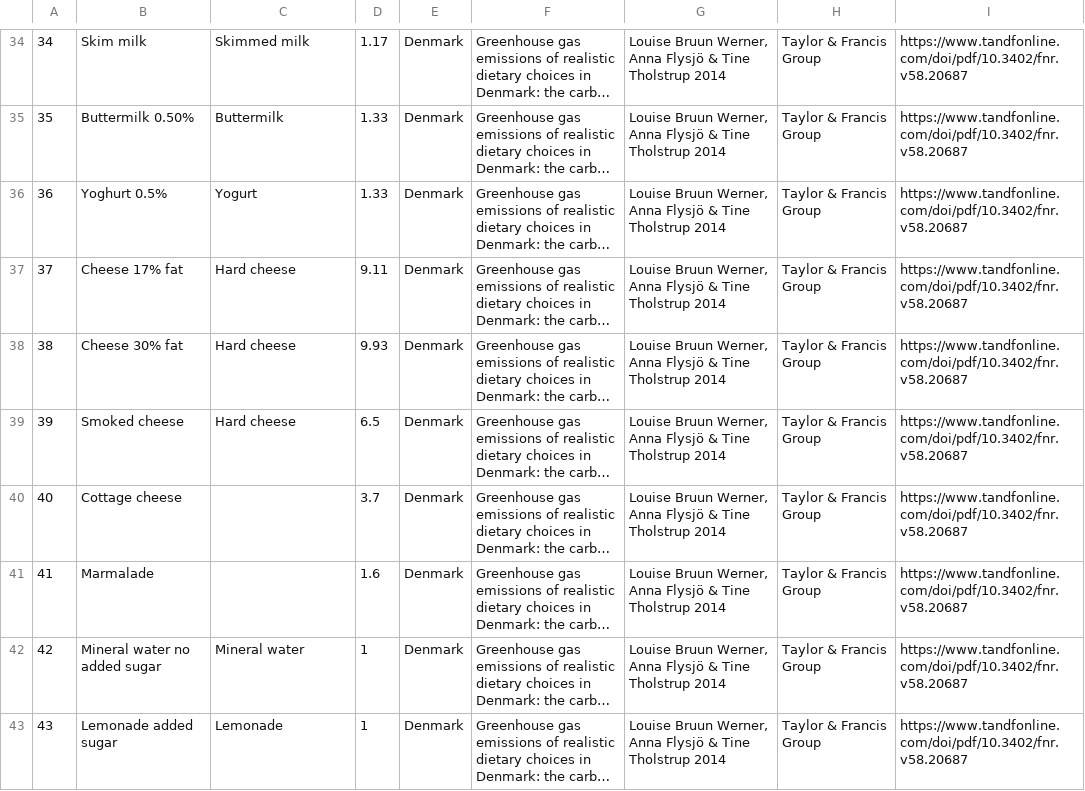
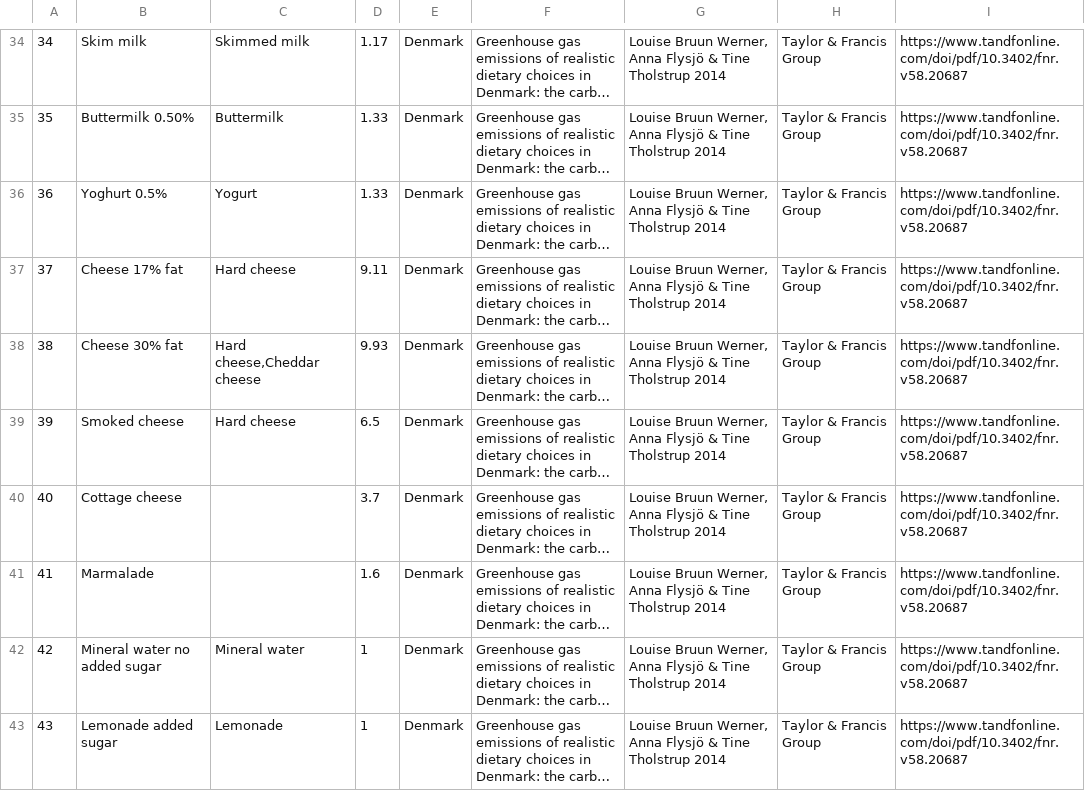
Before and after one commit to freddieline/image-library, a CSV file: storage/Food_sources.csv, drawn as a sheet; only a part is shown, gaps mark what is left out; long unchanged cells end in …; the diff covers the shown part only; the diff names each change by its address in the sheet, - before the commit and + after, or states it on an @@ line.

```diff
--- a/storage/Food_sources.csv
+++ b/storage/Food_sources.csv
-C38: Hard cheese
+C38: Hard cheese,Cheddar cheese
```
Also changed, not shown: 26 edited cells elsewhere in this file, storage/Food_ingredients.csv, 7 other files.
